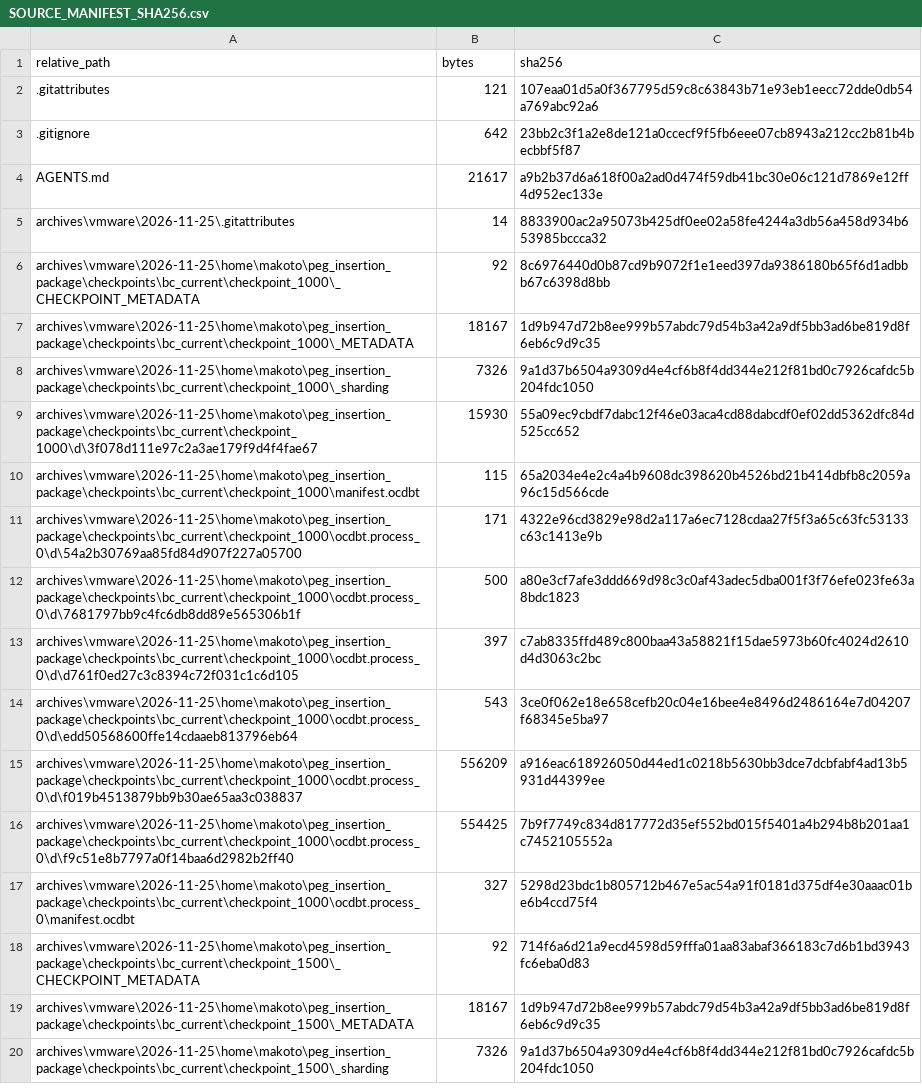
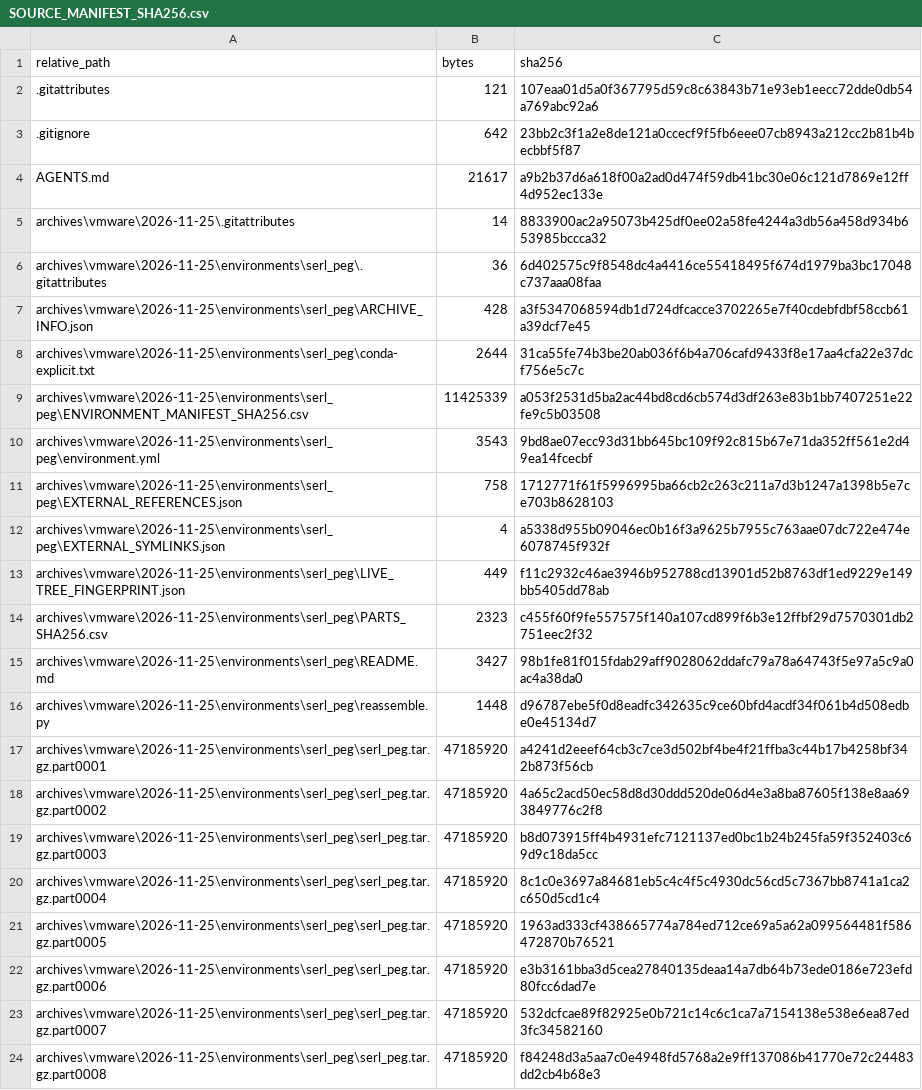
Before and after one commit to makototachibana719-ship-it/flexible-line-project-dg-202607, a CSV file: docs/storage/SOURCE_MANIFEST_SHA256.csv, drawn as a sheet; only a part is shown; the shorter side is filled out with more unchanged rows; the diff covers the shown part only.

Commit message:
Back up dedicated VMware serl_peg environment with verified parts

```diff
--- a/docs/storage/SOURCE_MANIFEST_SHA256.csv
+++ b/docs/storage/SOURCE_MANIFEST_SHA256.csv
@@ -5 +5,20 @@
 "archives\vmware\2026-11-25\.gitattributes","14","8833900ac2a95073b425df0ee02a58fe4244a3db56a458d934b653985bccca32"
+"archives\vmware\2026-11-25\environments\serl_peg\.gitattributes","36","6d402575c9f8548dc4a4416ce55418495f674d1979ba3bc17048c737aaa08faa"
+"archives\vmware\2026-11-25\environments\serl_peg\ARCHIVE_INFO.json","428","a3f5347068594db1d724dfcacce3702265e7f40cdebfdbf58ccb61a39dcf7e45"
+"archives\vmware\2026-11-25\environments\serl_peg\conda-explicit.txt","2644","31ca55fe74b3be20ab036f6b4a706cafd9433f8e17aa4cfa22e37dcf756e5c7c"
+"archives\vmware\2026-11-25\environments\serl_peg\ENVIRONMENT_MANIFEST_SHA256.csv","11425339","a053f2531d5ba2ac44bd8cd6cb574d3df263e83b1bb7407251e22fe9c5b03508"
+"archives\vmware\2026-11-25\environments\serl_peg\environment.yml","3543","9bd8ae07ecc93d31bb645bc109f92c815b67e71da352ff561e2d49ea14fcecbf"
+"archives\vmware\2026-11-25\environments\serl_peg\EXTERNAL_REFERENCES.json","758","1712771f61f5996995ba66cb2c263c211a7d3b1247a1398b5e7ce703b8628103"
+"archives\vmware\2026-11-25\environments\serl_peg\EXTERNAL_SYMLINKS.json","4","a5338d955b09046ec0b16f3a9625b7955c763aae07dc722e474e6078745f932f"
+"archives\vmware\2026-11-25\environments\serl_peg\LIVE_TREE_FINGERPRINT.json","449","f11c2932c46ae3946b952788cd13901d52b8763df1ed9229e149bb5405dd78ab"
+"archives\vmware\2026-11-25\environments\serl_peg\PARTS_SHA256.csv","2323","c455f60f9fe557575f140a107cd899f6b3e12ffbf29d7570301db2751eec2f32"
+"archives\vmware\2026-11-25\environments\serl_peg\README.md","3427","98b1fe81f015fdab29aff9028062ddafc79a78a64743f5e97a5c9a0ac4a38da0"
+"archives\vmware\2026-11-25\environments\serl_peg\reassemble.py","1448","d96787ebe5f0d8eadfc342635c9ce60bfd4acdf34f061b4d508edbe0e45134d7"
+"archives\vmware\2026-11-25\environments\serl_peg\serl_peg.tar.gz.part0001","47185920","a4241d2eeef64cb3c7ce3d502bf4be4f21ffba3c44b17b4258bf342b873f56cb"
+"archives\vmware\2026-11-25\environments\serl_peg\serl_peg.tar.gz.part0002","47185920","4a65c2acd50ec58d8d30ddd520de06d4e3a8ba87605f138e8aa693849776c2f8"
+"archives\vmware\2026-11-25\environments\serl_peg\serl_peg.tar.gz.part0003","47185920","b8d073915ff4b4931efc7121137ed0bc1b24b245fa59f352403c69d9c18da5cc"
+"archives\vmware\2026-11-25\environments\serl_peg\serl_peg.tar.gz.part0004","47185920","8c1c0e3697a84681eb5c4c4f5c4930dc56cd5c7367bb8741a1ca2c650d5cd1c4"
+"archives\vmware\2026-11-25\environments\serl_peg\serl_peg.tar.gz.part0005","47185920","1963ad333cf438665774a784ed712ce69a5a62a099564481f586472870b76521"
+"archives\vmware\2026-11-25\environments\serl_peg\serl_peg.tar.gz.part0006","47185920","e3b3161bba3d5cea27840135deaa14a7db64b73ede0186e723efd80fcc6dad7e"
+"archives\vmware\2026-11-25\environments\serl_peg\serl_peg.tar.gz.part0007","47185920","532dcfcae89f82925e0b721c14c6c1ca7a7154138e538e6ea87ed3fc34582160"
+"archives\vmware\2026-11-25\environments\serl_peg\serl_peg.tar.gz.part0008","47185920","f84248d3a5aa7c0e4948fd5768a2e9ff137086b41770e72c24483dd2cb4b68e3"
```
Also changed, not shown: 15 added rows and 10 edited cells elsewhere in this file, 39 other files.
